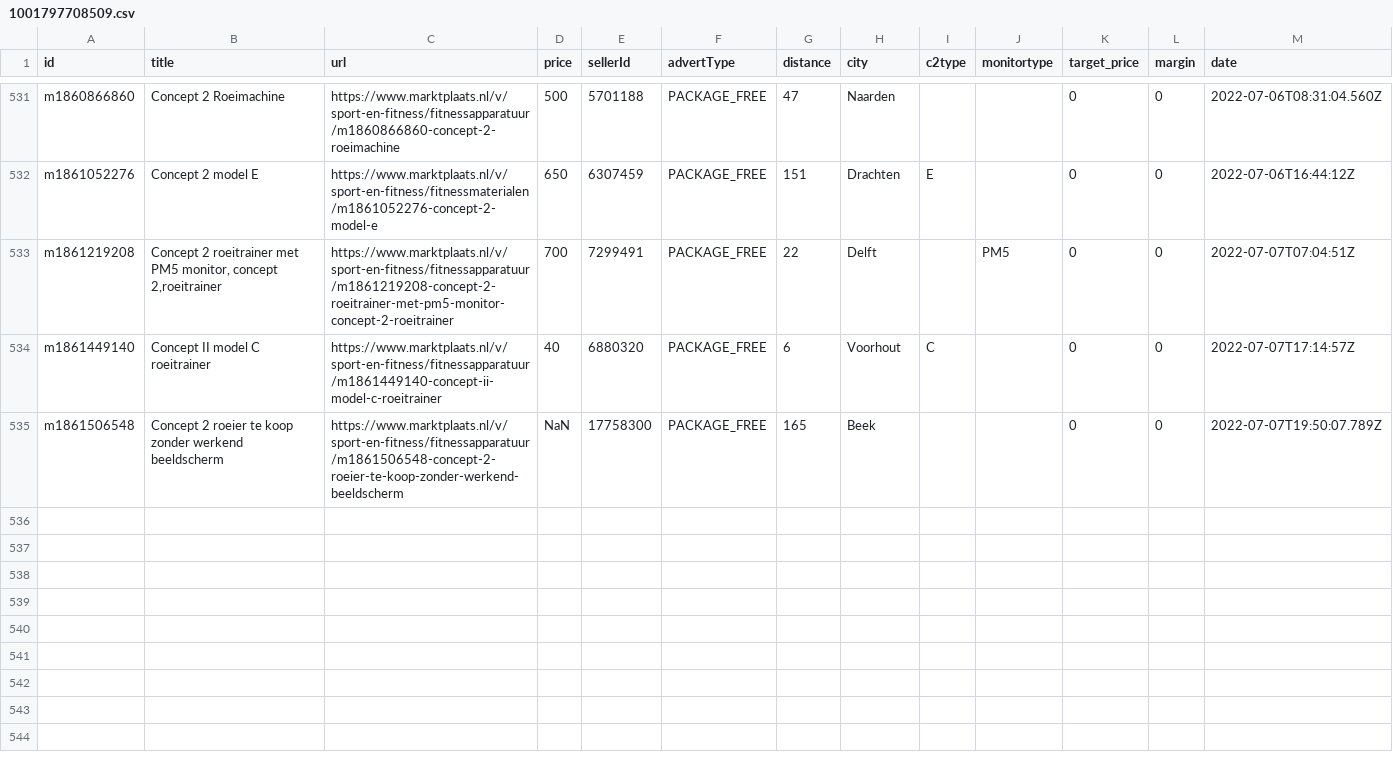
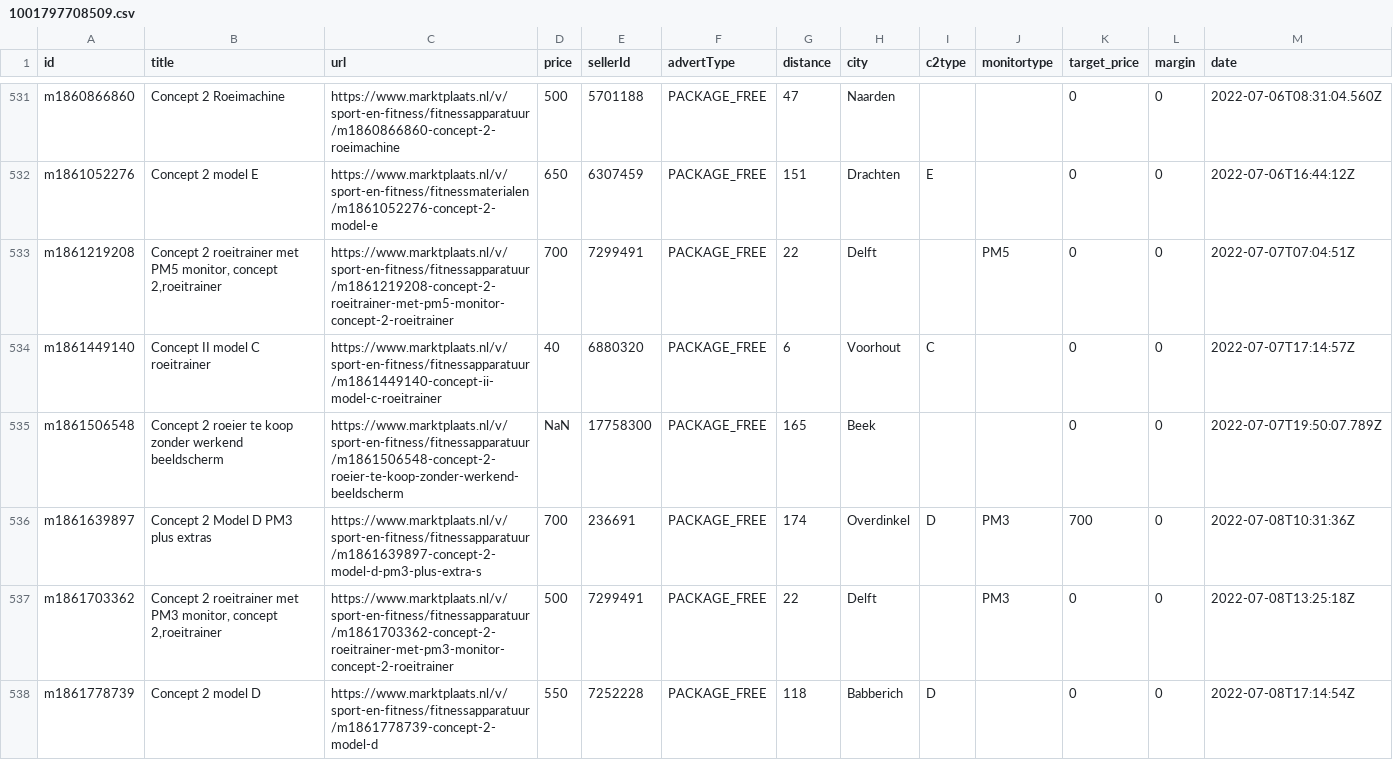
Before and after one commit to lorenzkort/marktplaats_scraper, a CSV file: jobs/datasets/channels/1001797708509.csv, drawn as a sheet; only a part is shown, gaps mark what is left out.

Commit message:
updated datasets

```diff
--- a/jobs/datasets/channels/1001797708509.csv
+++ b/jobs/datasets/channels/1001797708509.csv
@@ -535 +535,4 @@ m1861449140|Concept II model C roeitrainer|https://www.marktplaats.nl/v/sport-en
 m1861506548|Concept 2 roeier te koop zonder werkend beeldscherm|https://www.marktplaats.nl/v/sport-en-fitness/fitnessapparatuur/m1861506548-concept-2-roeier-te-koop-zonder-werkend-beeldscherm|NaN|17758300|PACKAGE_FREE|165|Beek|||0|0|2022-07-07T19:50:07.789Z
+m1861639897|Concept 2 Model D PM3 plus extras|https://www.marktplaats.nl/v/sport-en-fitness/fitnessapparatuur/m1861639897-concept-2-model-d-pm3-plus-extra-s|700|236691|PACKAGE_FREE|174|Overdinkel|D|PM3|700|0|2022-07-08T10:31:36Z
+m1861703362|Concept 2 roeitrainer met PM3 monitor, concept 2,roeitrainer|https://www.marktplaats.nl/v/sport-en-fitness/fitnessapparatuur/m1861703362-concept-2-roeitrainer-met-pm3-monitor-concept-2-roeitrainer|500|7299491|PACKAGE_FREE|22|Delft||PM3|0|0|2022-07-08T13:25:18Z
+m1861778739|Concept 2 model D|https://www.marktplaats.nl/v/sport-en-fitness/fitnessapparatuur/m1861778739-concept-2-model-d|550|7252228|PACKAGE_FREE|118|Babberich|D||0|0|2022-07-08T17:14:54Z
```
Also changed, not shown: 3 other files.
